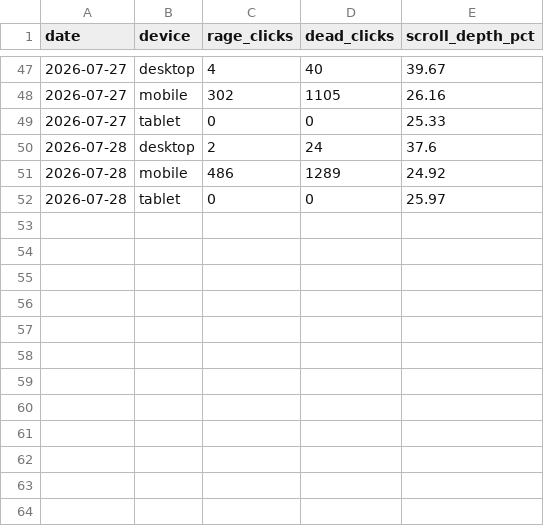
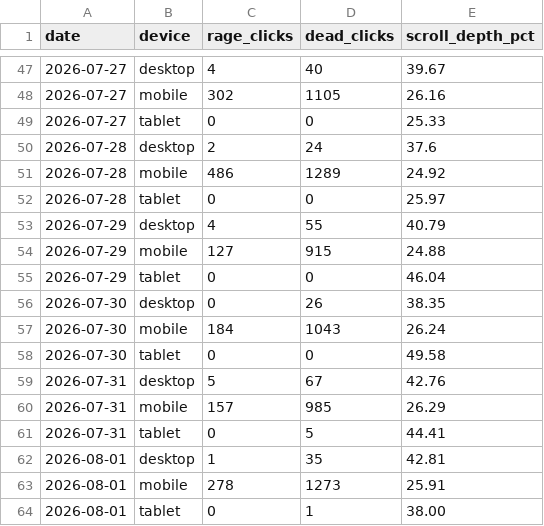
Before and after one commit to Lucira-Jewelry/WebsiteCRO, a CSV file: data/daily_clarity.csv, drawn as a sheet; only a part is shown, gaps mark what is left out.

```diff
--- a/data/daily_clarity.csv
+++ b/data/daily_clarity.csv
@@ -52 +52,13 @@
 "2026-07-28","tablet","0","0","25.97"
+"2026-07-29","desktop","4","55","40.79"
+"2026-07-29","mobile","127","915","24.88"
+"2026-07-29","tablet","0","0","46.04"
+"2026-07-30","desktop","0","26","38.35"
+"2026-07-30","mobile","184","1043","26.24"
+"2026-07-30","tablet","0","0","49.58"
+"2026-07-31","desktop","5","67","42.76"
+"2026-07-31","mobile","157","985","26.29"
+"2026-07-31","tablet","0","5","44.41"
+"2026-08-01","desktop","1","35","42.81"
+"2026-08-01","mobile","278","1273","25.91"
+"2026-08-01","tablet","0","1","38.00"
```
Also changed, not shown: data/daily_device.csv, data/daily_funnel.csv, 15 other files.
